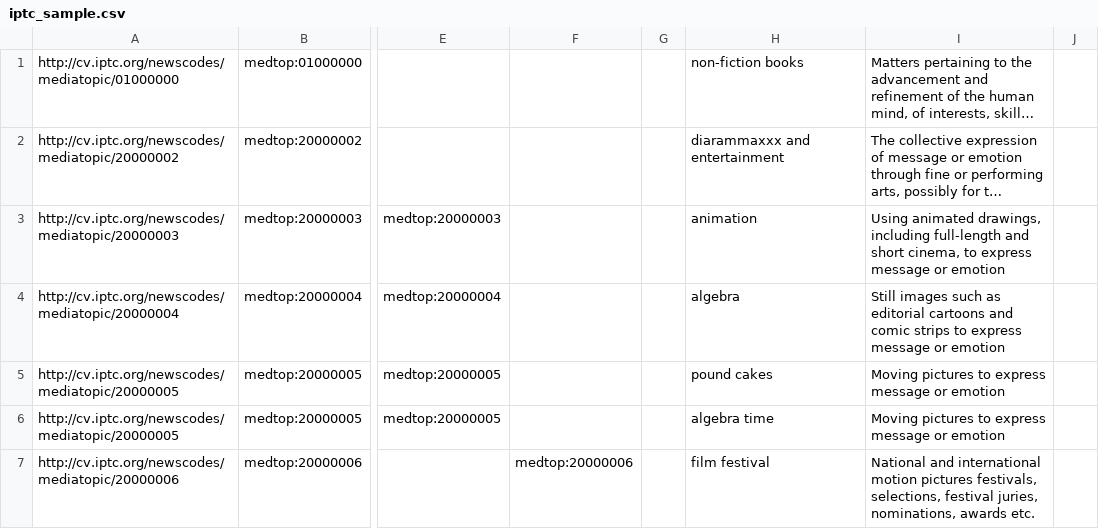
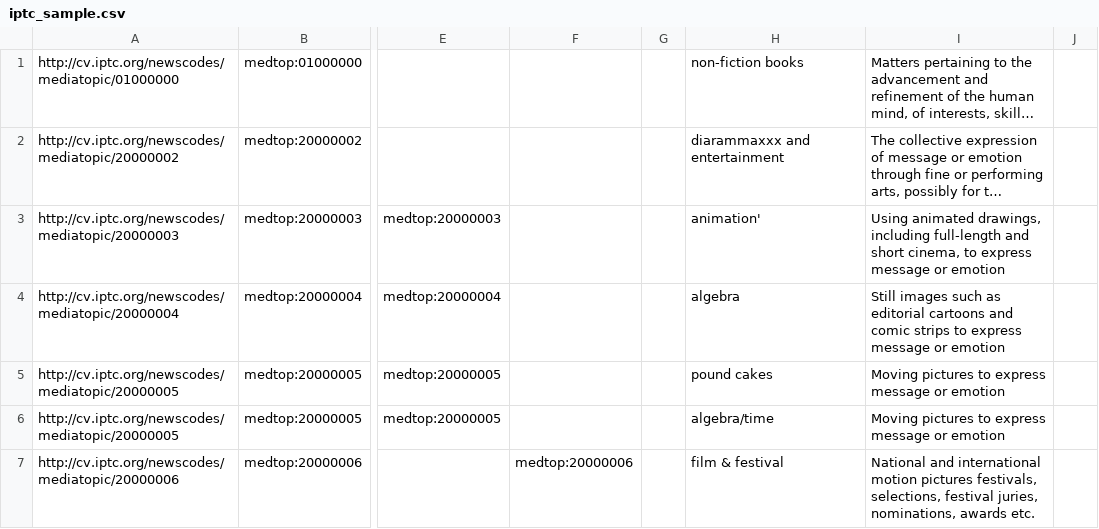
Before and after one commit to alexgraffeocohen/data-reconciler, a CSV file: iptc_sample.csv, drawn as a sheet; only a part is shown, gaps mark what is left out; long unchanged cells end in …; the diff names each change by its address in the sheet, - before the commit and + after, or states it on an @@ line.

```diff
--- a/iptc_sample.csv
+++ b/iptc_sample.csv
-H3: animation
+H3: animation'
-H6: algebra time
+H6: algebra/time
-H7: film festival
+H7: film & festival
```
Also changed, not shown: 4 other files.
